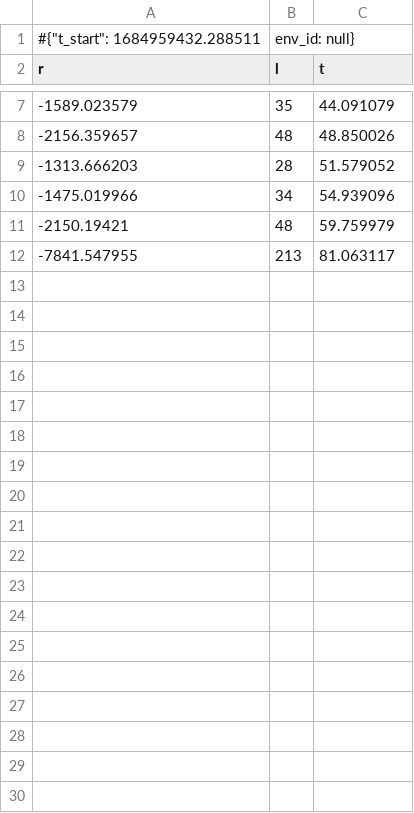
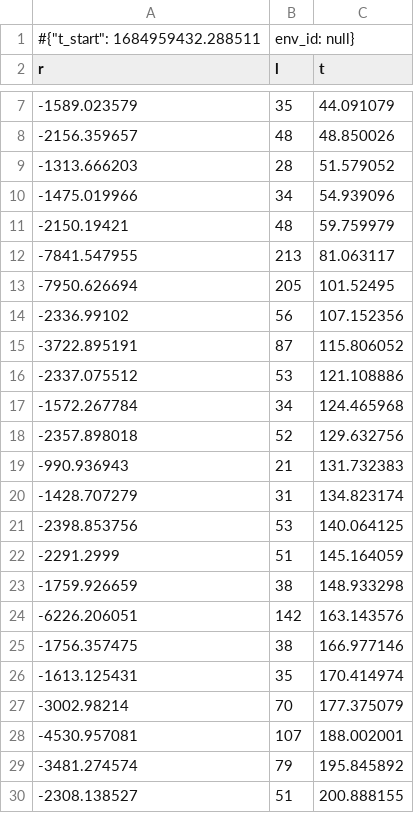
Before and after one commit to rganesh22/RLPlaneEnv, a CSV file: stable_results/ppo/monitor.csv, drawn as a sheet; only a part is shown, gaps mark what is left out; the diff covers the shown part only; the diff names each change by its address in the sheet, - before the commit and + after, or states it on an @@ line.

```diff
--- a/stable_results/ppo/monitor.csv
+++ b/stable_results/ppo/monitor.csv
+row 13: -7950.626694 | 205 | 101.52495
+row 14: -2336.99102 | 56 | 107.152356
+row 15: -3722.895191 | 87 | 115.806052
+row 16: -2337.075512 | 53 | 121.108886
+row 17: -1572.267784 | 34 | 124.465968
+row 18: -2357.898018 | 52 | 129.632756
+row 19: -990.936943 | 21 | 131.732383
+row 20: -1428.707279 | 31 | 134.823174
+row 21: -2398.853756 | 53 | 140.064125
+row 22: -2291.2999 | 51 | 145.164059
+row 23: -1759.926659 | 38 | 148.933298
+row 24: -6226.206051 | 142 | 163.143576
+row 25: -1756.357475 | 38 | 166.977146
+row 26: -1613.125431 | 35 | 170.414974
+row 27: -3002.98214 | 70 | 177.375079
+row 28: -4530.957081 | 107 | 188.002001
+row 29: -3481.274574 | 79 | 195.845892
+row 30: -2308.138527 | 51 | 200.888155
```
Also changed, not shown: 39 added rows elsewhere in this file, 1 other file.
